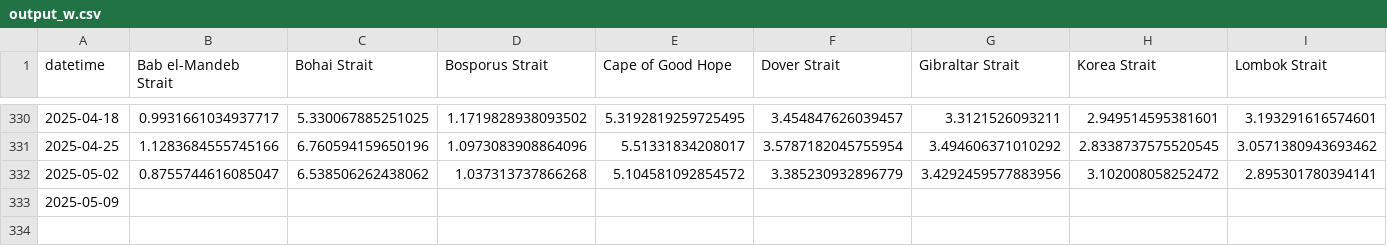
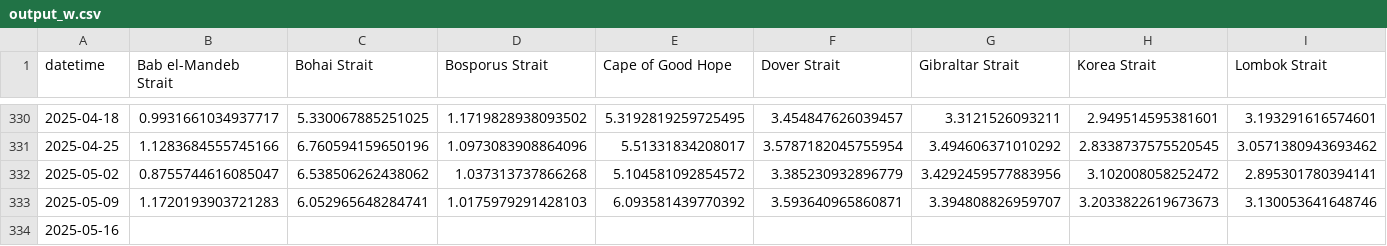
Before and after one commit to scottbar/chart_updates, a CSV file: output_w.csv, drawn as a sheet; only a part is shown, gaps mark what is left out; rows hold the shown columns only; the diff covers the shown part only; the diff names each change by its address in the sheet, - before the commit and + after, or states it on an @@ line.

```diff
--- a/output_w.csv
+++ b/output_w.csv
-B333 (Bab el-Mandeb Strait): (empty)
+B333 (Bab el-Mandeb Strait): 1.1720193903721283
-C333 (Bohai Strait): (empty)
+C333 (Bohai Strait): 6.052965648284741
-D333 (Bosporus Strait): (empty)
+D333 (Bosporus Strait): 1.0175979291428103
-E333 (Cape of Good Hope): (empty)
+E333 (Cape of Good Hope): 6.093581439770392
-F333 (Dover Strait): (empty)
+F333 (Dover Strait): 3.593640965860871
-G333 (Gibraltar Strait): (empty)
+G333 (Gibraltar Strait): 3.394808826959707
-H333 (Korea Strait): (empty)
+H333 (Korea Strait): 3.2033822619673673
-I333 (Lombok Strait): (empty)
+I333 (Lombok Strait): 3.130053641648746
+row 334: 2025-05-16
```
Also changed, not shown: 16 edited cells elsewhere in this file, indeed.csv, 1 other file.
